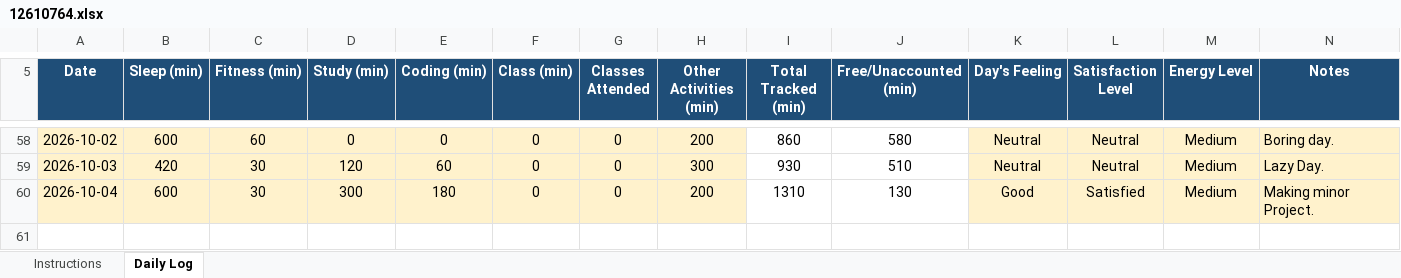
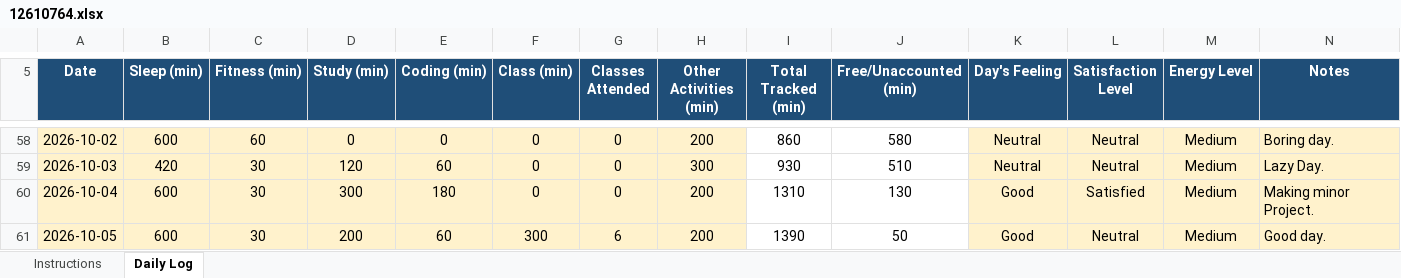
Before and after one commit to vicky2026kashyap/CAP776, an Excel workbook: 12610764.xlsx, sheet Daily Log, drawn as a sheet; only a part is shown, gaps mark what is left out; values as stored, in another font and other column widths than the file's, no borders; conditional formats not drawn; the diff names each change by its address in the sheet, - before the commit and + after, or states it on an @@ line.

Commit message:
54th Commit

```diff
--- a/12610764.xlsx (sheet Daily Log)
+++ b/12610764.xlsx (sheet Daily Log)
+row 61: 2026-10-05 | 600 | 30 | 200 | 60 | 300 | 6 | 200 | 1390 | 50 | Good | Neutral | Medium | Good day.
```
